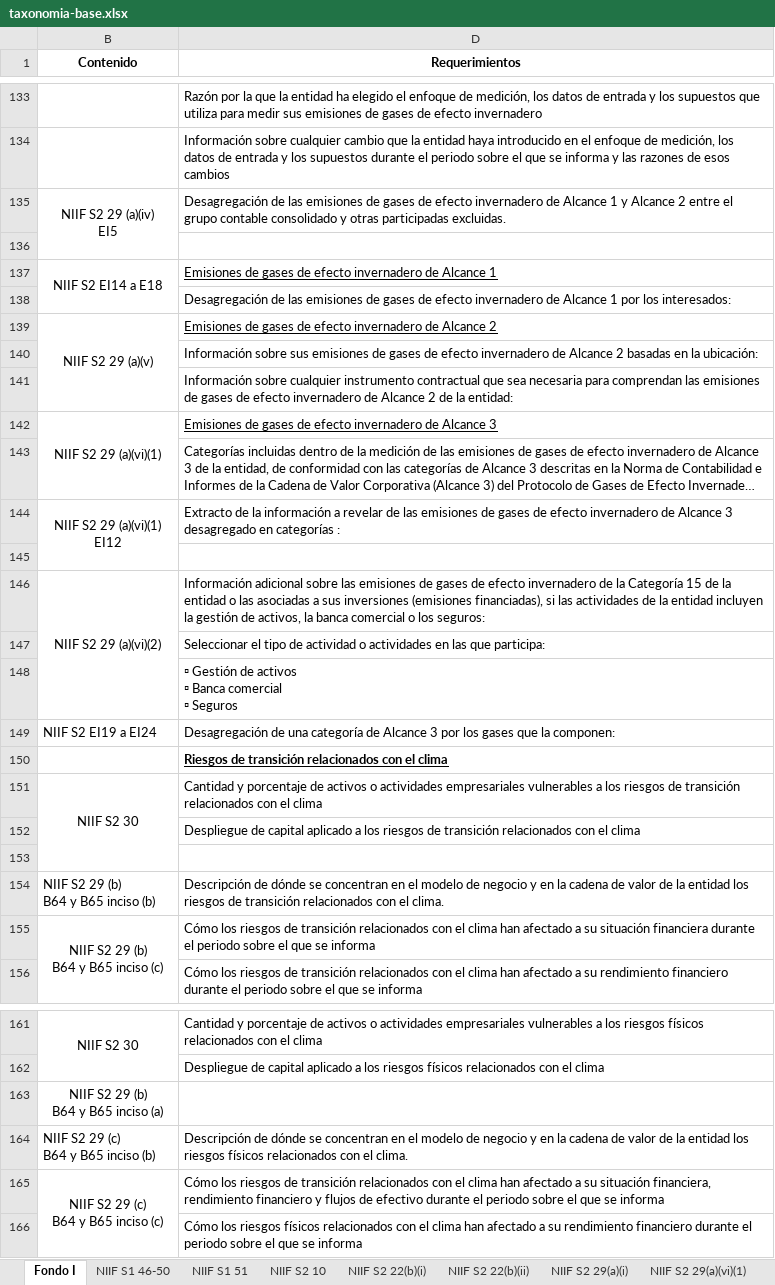
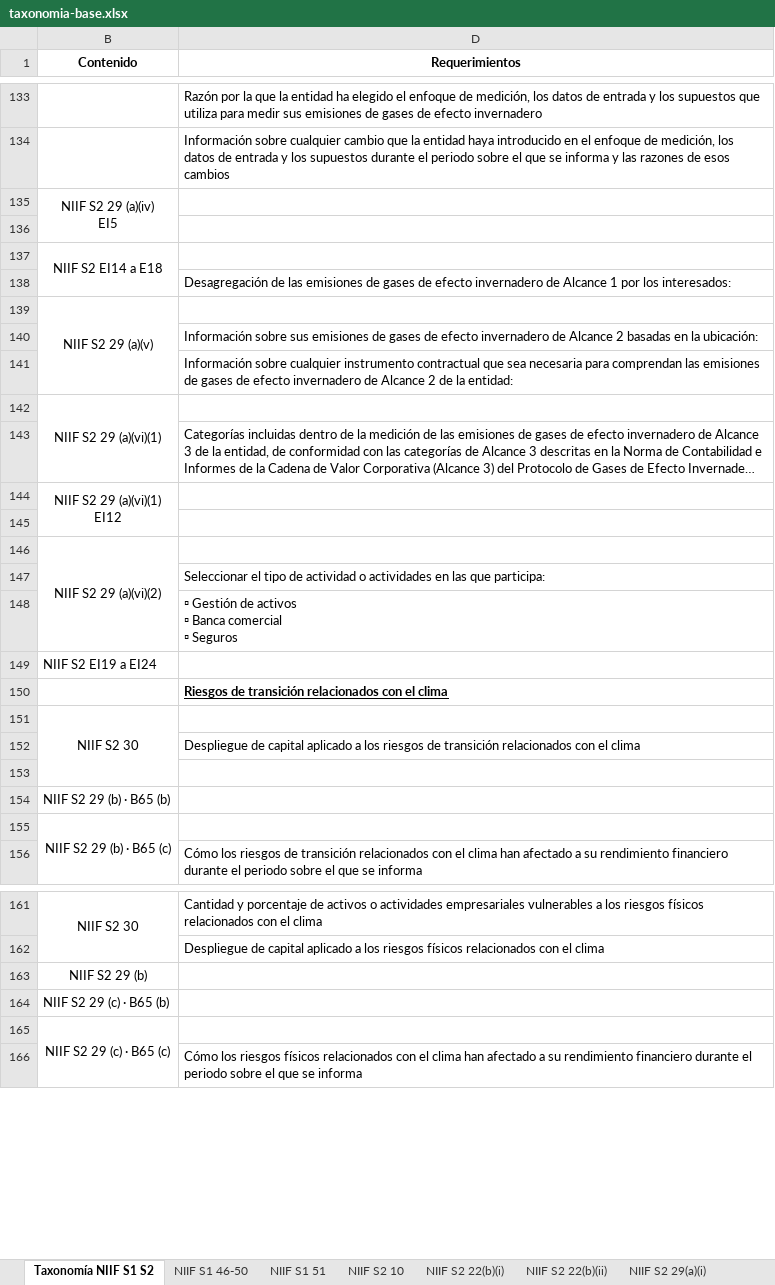
Before and after one commit to Esteban601/traceline, an Excel workbook: assets/taxonomia-base.xlsx, sheet Taxonomía NIIF S1 S2, drawn as a sheet; only a part is shown, gaps mark what is left out; long unchanged cells end in …; values as stored, in another font and other column widths than the file's, no borders; charts and pictures not drawn; removed rows and columns are numbered as before the commit, all else as after; ↵ is a line break in a cell; the diff covers the shown part only; the diff names each change by its address in the sheet, - before the commit and + after, or states it on an @@ line.

Commit message:
fix(export): la hoja índice se llama Taxonomía NIIF S1 S2 y su columna D sale del catálogo
Dos problemas de la hoja principal del Excel, arreglados juntos porque
desplegarlos por separado dejaría el libro roto a medias.

EL NOMBRE ERA DE UN CLIENTE. «Fondo I» es Fondo de Fondos, en una plantilla que
es de la firma y que se entrega a todas las emisoras. Pasa a «Taxonomía NIIF S1
S2» en los tres sitios a la vez: la pestaña del .xlsx, `mapeo_export.hoja` y los
comentarios del código. La migración afecta hoy a CERO filas —ninguna de las 57
activas mapea esa hoja— y se escribe igual: el nombre de hoja es la llave con la
que el export busca la pestaña, y una celda mapeada contra el nombre viejo no
fallaría, simplemente no aparecería.

LA COLUMNA D ERA TEXTO CONGELADO, cargado del mismo origen que el catálogo y con
los mismos errores, incluido un párrafo sobre peajes y tarifas de un cliente
concreto en la fila de NIIF S1 35(c)(i)(ii). Corregir el catálogo en la base no
corregía el libro: eran dos copias y solo se arreglaba una. Ahora la descripción
la escribe el export desde `datapoints_taxonomia`, por código exacto leído de la
columna B, vía el ensamblador.

SOLO LA PRIMERA FILA DE CADA CÓDIGO. La hoja es más fina que el catálogo: 87
códigos ocupan 221 filas porque debajo del requisito vienen preguntas de captura
—«No ¿Por qué?», «Si ¿Cómo se integran…?»—. Esas son contenido propio de la
plantilla; escribirles la descripción del catálogo las borraría y dejaría cuatro
filas repitiendo el mismo texto. Se vacían en la plantilla las 87 celdas que
pasan a ser dinámicas, ni una más.

Una fila cuyo código no esté en el catálogo se reporta en el log y su celda
queda vacía, en vez de conservar el texto viejo que es lo que se corrige. Hoy
son cero: la plantilla lleva también al día los nueve códigos que renombró la
auditoría.

Comprobado contra la referencia de A1, mapeando el nombre de hoja: 63 celdas
cambian —21 en la columna B por el renombre de códigos, 42 en la D— y aparecen 4
que estaban vacías. De las 42, treinta y cuatro son las que corrigió la
auditoría y ocho son filas donde la plantilla y el catálogo ya diferían entre
sí. Ninguna cifra y ninguna nota cambia. verify:export pasa.

```diff
--- a/assets/taxonomia-base.xlsx (sheet Taxonomía NIIF S1 S2)
+++ b/assets/taxonomia-base.xlsx (sheet Taxonomía NIIF S1 S2)
-sheet tab: Fondo I
+sheet tab: Taxonomía NIIF S1 S2
-D135 (Requerimientos): Desagregación de las emisiones de gases de efecto invernadero de Alcance 1 y Alcance 2 entre el grupo contable consolidado y otras participadas excluidas.
+D135 (Requerimientos): (empty)
-D137 (Requerimientos): Emisiones de gases de efecto invernadero de Alcance 1
+D137 (Requerimientos): (empty)
-D139 (Requerimientos): Emisiones de gases de efecto invernadero de Alcance 2
+D139 (Requerimientos): (empty)
-D142 (Requerimientos): Emisiones de gases de efecto invernadero de Alcance 3
+D142 (Requerimientos): (empty)
-D144 (Requerimientos): Extracto de la información a revelar de las emisiones de gases de efecto invernadero de Alcance 3 desagregado en categorías :
+D144 (Requerimientos): (empty)
-D146 (Requerimientos): Información adicional sobre las emisiones de gases de efecto invernadero de la Categoría 15 de la entidad o las asociadas a sus inversiones (emisiones financiadas), si las actividades de la entidad incluyen la gestión de activos, la banca comercial o los seguros:
+D146 (Requerimientos): (empty)
-D149 (Requerimientos): Desagregación de una categoría de Alcance 3 por los gases que la componen:
+D149 (Requerimientos): (empty)
-D151 (Requerimientos): Cantidad y porcentaje de activos o actividades empresariales vulnerables a los riesgos de transición relacionados con el clima
+D151 (Requerimientos): (empty)
-row 154: NIIF S2 29 (b) ↵ B64 y B65 inciso (b) | Descripción de dónde se concentran en el modelo de negocio y en la cadena de valor de la entidad los riesgos de transición relacionados con el clima.
-row 155: NIIF S2 29 (b) ↵ B64 y B65 inciso (c) | Cómo los riesgos de transición relacionados con el clima han afectado a su situación financiera durante el periodo sobre el que se informa
+row 154: NIIF S2 29 (b) · B65 (b)
+row 155: NIIF S2 29 (b) · B65 (c)
-B163 (Contenido): NIIF S2 29 (b) ↵ B64 y B65 inciso (a)
+B163 (Contenido): NIIF S2 29 (b)
-row 164: NIIF S2 29 (c) ↵ B64 y B65 inciso (b) | Descripción de dónde se concentran en el modelo de negocio y en la cadena de valor de la entidad los riesgos físicos relacionados con el clima.
-row 165: NIIF S2 29 (c) ↵ B64 y B65 inciso (c) | Cómo los riesgos de transición relacionados con el clima han afectado a su situación financiera, rendimiento financiero y flujos de efectivo durante el periodo sobre el que se informa
+row 164: NIIF S2 29 (c) · B65 (b)
+row 165: NIIF S2 29 (c) · B65 (c)
```
Also changed, not shown: 3 added rows, 3 removed rows and 73 edited cells elsewhere in this sheet, charts or pictures, 7 other files.
